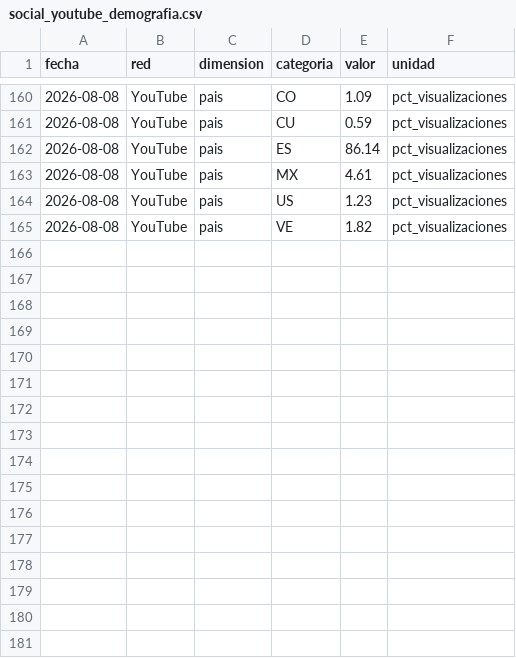
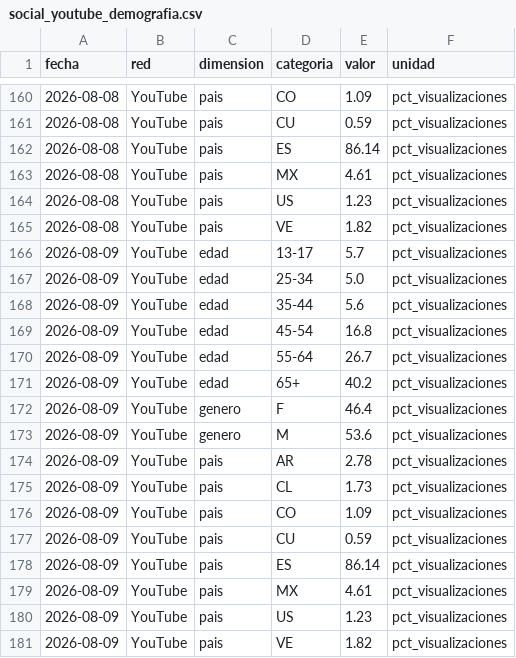
Before and after one commit to WeRise-ESP/dashboard-reversal, a CSV file: data/historico_social/social_youtube_demografia.csv, drawn as a sheet; only a part is shown, gaps mark what is left out; the diff names each change by its address in the sheet, - before the commit and + after, or states it on an @@ line.

```diff
--- a/data/historico_social/social_youtube_demografia.csv
+++ b/data/historico_social/social_youtube_demografia.csv
+row 166: 2026-08-09 | YouTube | edad | 13-17 | 5.7 | pct_visualizaciones
+row 167: 2026-08-09 | YouTube | edad | 25-34 | 5.0 | pct_visualizaciones
+row 168: 2026-08-09 | YouTube | edad | 35-44 | 5.6 | pct_visualizaciones
+row 169: 2026-08-09 | YouTube | edad | 45-54 | 16.8 | pct_visualizaciones
+row 170: 2026-08-09 | YouTube | edad | 55-64 | 26.7 | pct_visualizaciones
+row 171: 2026-08-09 | YouTube | edad | 65+ | 40.2 | pct_visualizaciones
+row 172: 2026-08-09 | YouTube | genero | F | 46.4 | pct_visualizaciones
+row 173: 2026-08-09 | YouTube | genero | M | 53.6 | pct_visualizaciones
+row 174: 2026-08-09 | YouTube | pais | AR | 2.78 | pct_visualizaciones
+row 175: 2026-08-09 | YouTube | pais | CL | 1.73 | pct_visualizaciones
+row 176: 2026-08-09 | YouTube | pais | CO | 1.09 | pct_visualizaciones
+row 177: 2026-08-09 | YouTube | pais | CU | 0.59 | pct_visualizaciones
+row 178: 2026-08-09 | YouTube | pais | ES | 86.14 | pct_visualizaciones
+row 179: 2026-08-09 | YouTube | pais | MX | 4.61 | pct_visualizaciones
+row 180: 2026-08-09 | YouTube | pais | US | 1.23 | pct_visualizaciones
+row 181: 2026-08-09 | YouTube | pais | VE | 1.82 | pct_visualizaciones
```
Also changed, not shown: data/historico_social/social_facebook_diario.csv, data/historico_social/social_instagram_demografia.csv, 3 other files.
